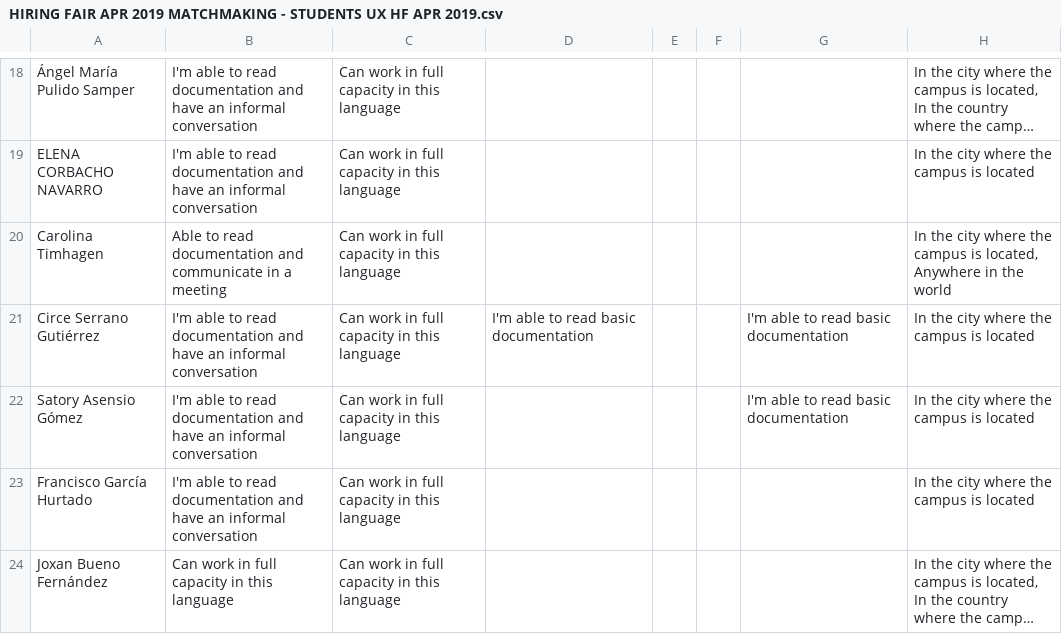
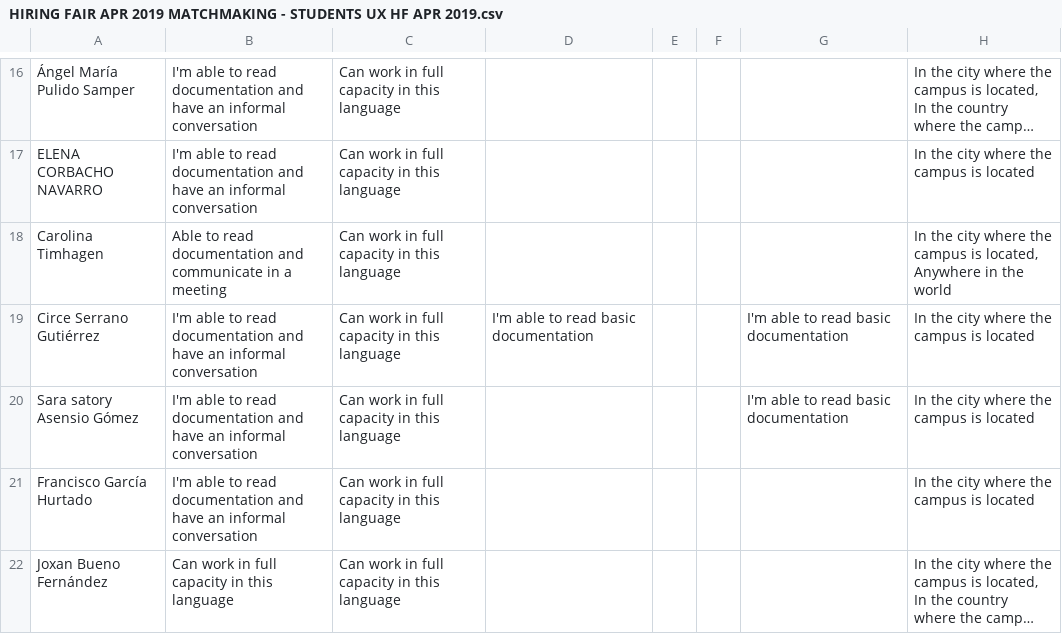
Before and after one commit to albertogcmr/hiring-week-IH-tinder-matching, a CSV file: encuestas/HIRING FAIR APR 2019 MATCHMAKING - STUDENTS UX HF APR 2019.csv, drawn as a sheet; only a part is shown, gaps mark what is left out; long unchanged cells end in …; addresses are those after the commit; the diff covers the shown part only; the diff names each change by its address in the sheet, - before the commit and + after, or states it on an @@ line.

```diff
--- a/encuestas/HIRING FAIR APR 2019 MATCHMAKING - STUDENTS UX HF APR 2019.csv
+++ b/encuestas/HIRING FAIR APR 2019 MATCHMAKING - STUDENTS UX HF APR 2019.csv
-A20: Satory Asensio Gómez
+A20: Sara satory Asensio Gómez
```
Also changed, not shown: 4 removed rows elsewhere in this file, encuestas/companies.csv, encuestas/students.csv, 5 other files.
